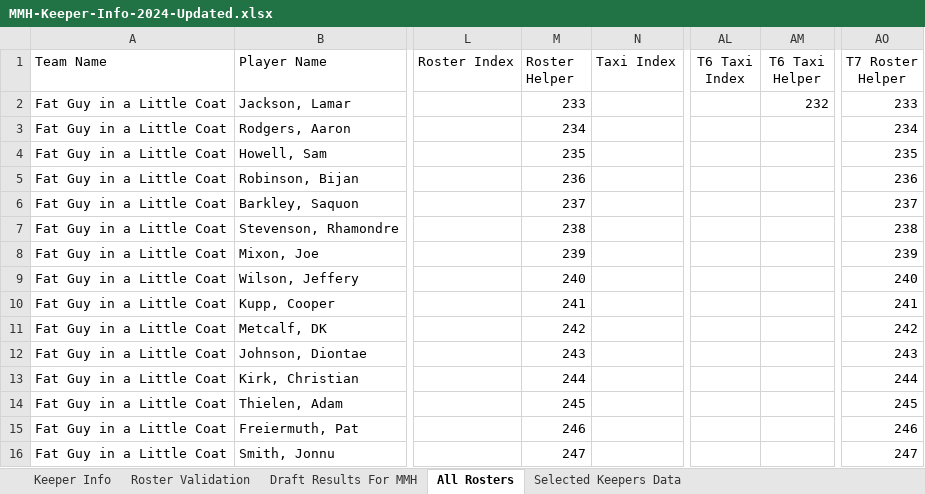
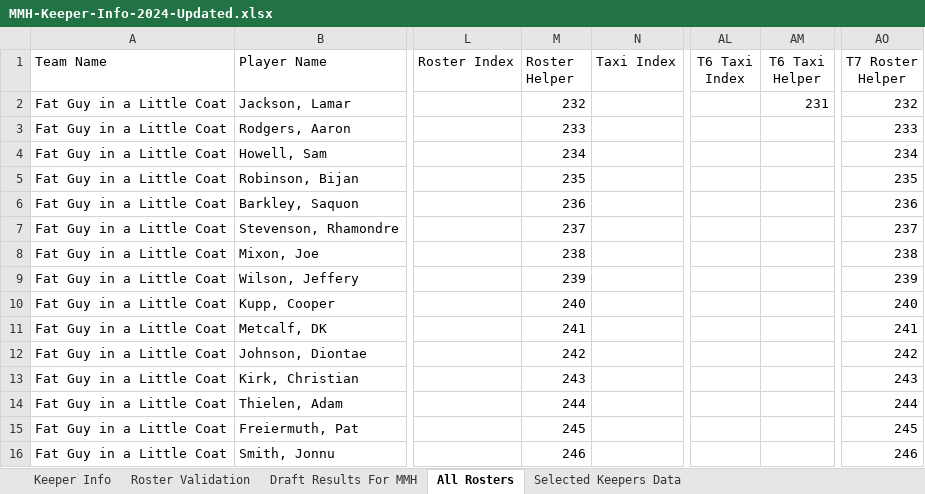
Before and after one commit to cthoesen/knuckleheads, an Excel workbook: public/documents/mmh/MMH-Keeper-Info-2024-Updated.xlsx, sheet All Rosters, drawn as a sheet; only a part is shown, gaps mark what is left out; values as stored, in another font and other column widths than the file's, no borders; table styles not drawn; the diff covers the shown part only; the diff names each change by its address in the sheet, - before the commit and + after, or states it on an @@ line.

```diff
--- a/public/documents/mmh/MMH-Keeper-Info-2024-Updated.xlsx (sheet All Rosters)
+++ b/public/documents/mmh/MMH-Keeper-Info-2024-Updated.xlsx (sheet All Rosters)
-M2 (Roster Helper): 233
+M2 (Roster Helper): 232
-AM2 (T6 Taxi Helper): 232
+AM2 (T6 Taxi Helper): 231
-AO2 (T7 Roster Helper): 233
+AO2 (T7 Roster Helper): 232
-M3 (Roster Helper): 234
+M3 (Roster Helper): 233
-AO3 (T7 Roster Helper): 234
+AO3 (T7 Roster Helper): 233
-M4 (Roster Helper): 235
+M4 (Roster Helper): 234
-AO4 (T7 Roster Helper): 235
+AO4 (T7 Roster Helper): 234
-M5 (Roster Helper): 236
+M5 (Roster Helper): 235
-AO5 (T7 Roster Helper): 236
+AO5 (T7 Roster Helper): 235
-M6 (Roster Helper): 237
+M6 (Roster Helper): 236
-AO6 (T7 Roster Helper): 237
+AO6 (T7 Roster Helper): 236
-M7 (Roster Helper): 238
+M7 (Roster Helper): 237
-AO7 (T7 Roster Helper): 238
+AO7 (T7 Roster Helper): 237
-M8 (Roster Helper): 239
+M8 (Roster Helper): 238
-AO8 (T7 Roster Helper): 239
+AO8 (T7 Roster Helper): 238
-M9 (Roster Helper): 240
+M9 (Roster Helper): 239
-AO9 (T7 Roster Helper): 240
+AO9 (T7 Roster Helper): 239
-M10 (Roster Helper): 241
+M10 (Roster Helper): 240
-AO10 (T7 Roster Helper): 241
+AO10 (T7 Roster Helper): 240
-M11 (Roster Helper): 242
+M11 (Roster Helper): 241
-AO11 (T7 Roster Helper): 242
+AO11 (T7 Roster Helper): 241
-M12 (Roster Helper): 243
+M12 (Roster Helper): 242
-AO12 (T7 Roster Helper): 243
+AO12 (T7 Roster Helper): 242
-M13 (Roster Helper): 244
+M13 (Roster Helper): 243
-AO13 (T7 Roster Helper): 244
+AO13 (T7 Roster Helper): 243
-M14 (Roster Helper): 245
+M14 (Roster Helper): 244
-AO14 (T7 Roster Helper): 245
+AO14 (T7 Roster Helper): 244
-M15 (Roster Helper): 246
+M15 (Roster Helper): 245
-AO15 (T7 Roster Helper): 246
+AO15 (T7 Roster Helper): 245
-M16 (Roster Helper): 247
+M16 (Roster Helper): 246
-AO16 (T7 Roster Helper): 247
+AO16 (T7 Roster Helper): 246
```
Also changed, not shown: 1 added row, 1 removed row and 112 edited cells elsewhere in this sheet, sheet Keeper Info, sheet Selected Keepers Data, sheet Roster Validation, sheet Draft Results For MMH, formulas that keep their value, 1 other file.
